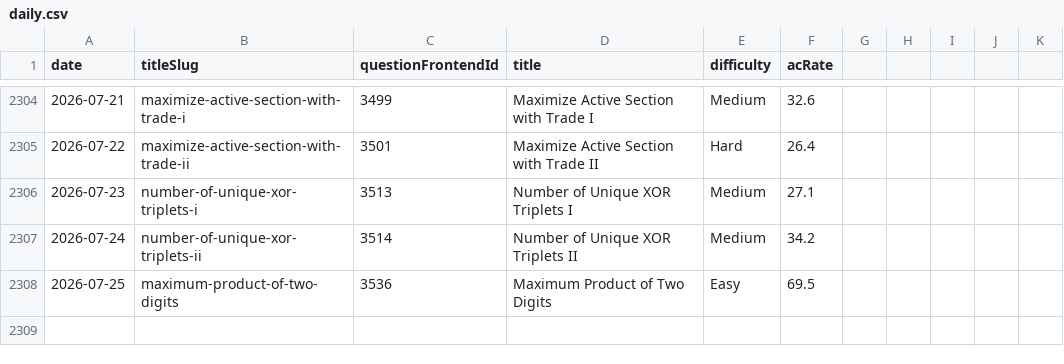
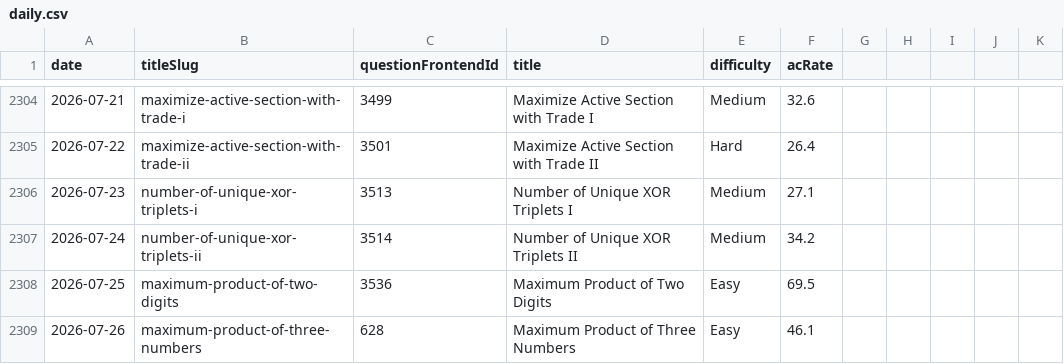
Before and after one commit to joric/leetcode, a CSV file: daily.csv, drawn as a sheet; only a part is shown, gaps mark what is left out; the diff names each change by its address in the sheet, - before the commit and + after, or states it on an @@ line.

```diff
--- a/daily.csv
+++ b/daily.csv
+row 2309: 2026-07-26 | maximum-product-of-three-numbers | 628 | Maximum Product of Three Numbers | Easy | 46.1
```
